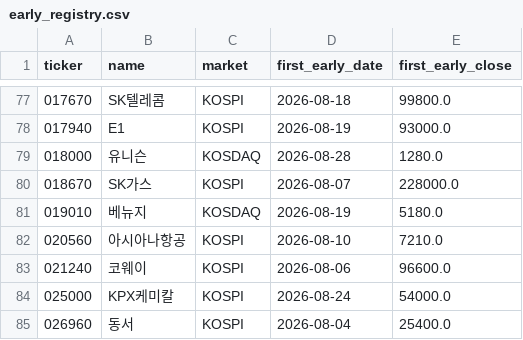
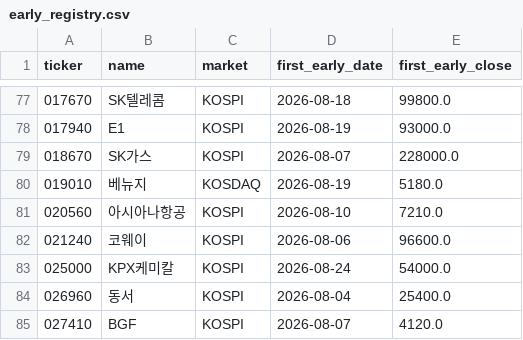
Before and after one commit to UDONGSALI/korea-stock-scanner, a CSV file: data/early_registry.csv, drawn as a sheet; only a part is shown, gaps mark what is left out; the shorter side is filled out with more unchanged rows; the diff names each change by its address in the sheet, - before the commit and + after, or states it on an @@ line.

```diff
--- a/data/early_registry.csv
+++ b/data/early_registry.csv
-row 79: 018000 | 유니슨 | KOSDAQ | 2026-08-28 | 1280.0
```
Also changed, not shown: 5 other files.
